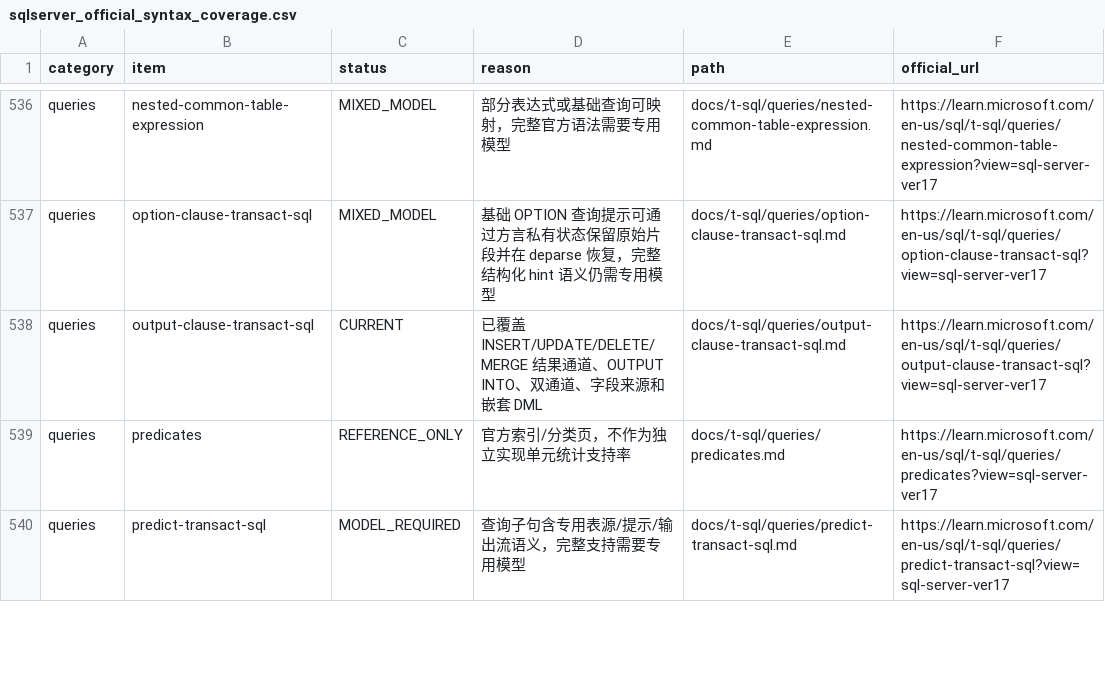
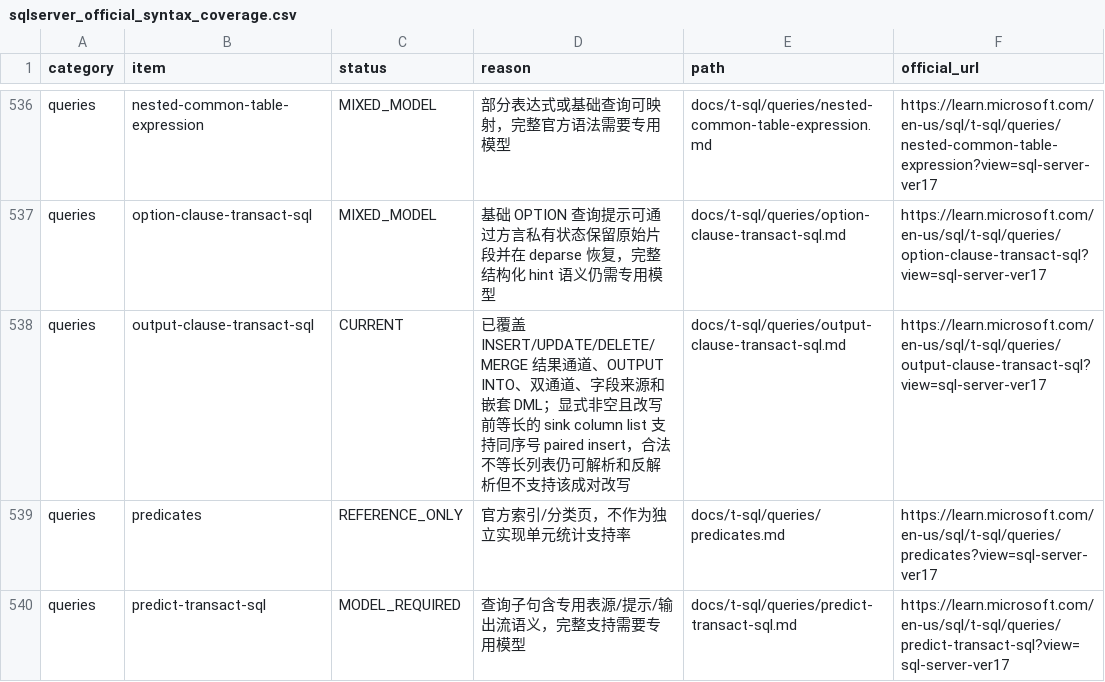
Before and after one commit to gnohub/sqlparser, a CSV file: doc/sqlserver_official_syntax_coverage.csv, drawn as a sheet; only a part is shown, gaps mark what is left out.

```diff
--- a/doc/sqlserver_official_syntax_coverage.csv
+++ b/doc/sqlserver_official_syntax_coverage.csv
@@ -537,3 +537,3 @@ queries,nested-common-table-expression,MIXED_MODEL,部分表达式或基础查
 queries,option-clause-transact-sql,MIXED_MODEL,基础 OPTION 查询提示可通过方言私有状态保留原始片段并在 deparse 恢复，完整结构化 hint 语义仍需专用模型,docs/t-sql/queries/option-clause-transact-sql.md,https://learn.microsoft.com/en-us/sql/t-sql/queries/option-clause-transact-sql?view=sql-server-ver17
-queries,output-clause-transact-sql,CURRENT,已覆盖 INSERT/UPDATE/DELETE/MERGE 结果通道、OUTPUT INTO、双通道、字段来源和嵌套 DML,docs/t-sql/queries/output-clause-transact-sql.md,https://learn.microsoft.com/en-us/sql/t-sql/queries/output-clause-transact-sql?view=sql-server-ver17
+queries,output-clause-transact-sql,CURRENT,已覆盖 INSERT/UPDATE/DELETE/MERGE 结果通道、OUTPUT INTO、双通道、字段来源和嵌套 DML；显式非空且改写前等长的 sink column list 支持同序号 paired insert，合法不等长列表仍可解析和反解析但不支持该成对改写,docs/t-sql/queries/output-clause-transact-sql.md,https://learn.microsoft.com/en-us/sql/t-sql/queries/output-clause-transact-sql?view=sql-server-ver17
 queries,predicates,REFERENCE_ONLY,官方索引/分类页，不作为独立实现单元统计支持率,docs/t-sql/queries/predicates.md,https://learn.microsoft.com/en-us/sql/t-sql/queries/predicates?view=sql-server-ver17
```
Also changed, not shown: doc/dameng_official_syntax_coverage.csv, doc/dialect_coverage.csv, 57 other files.
